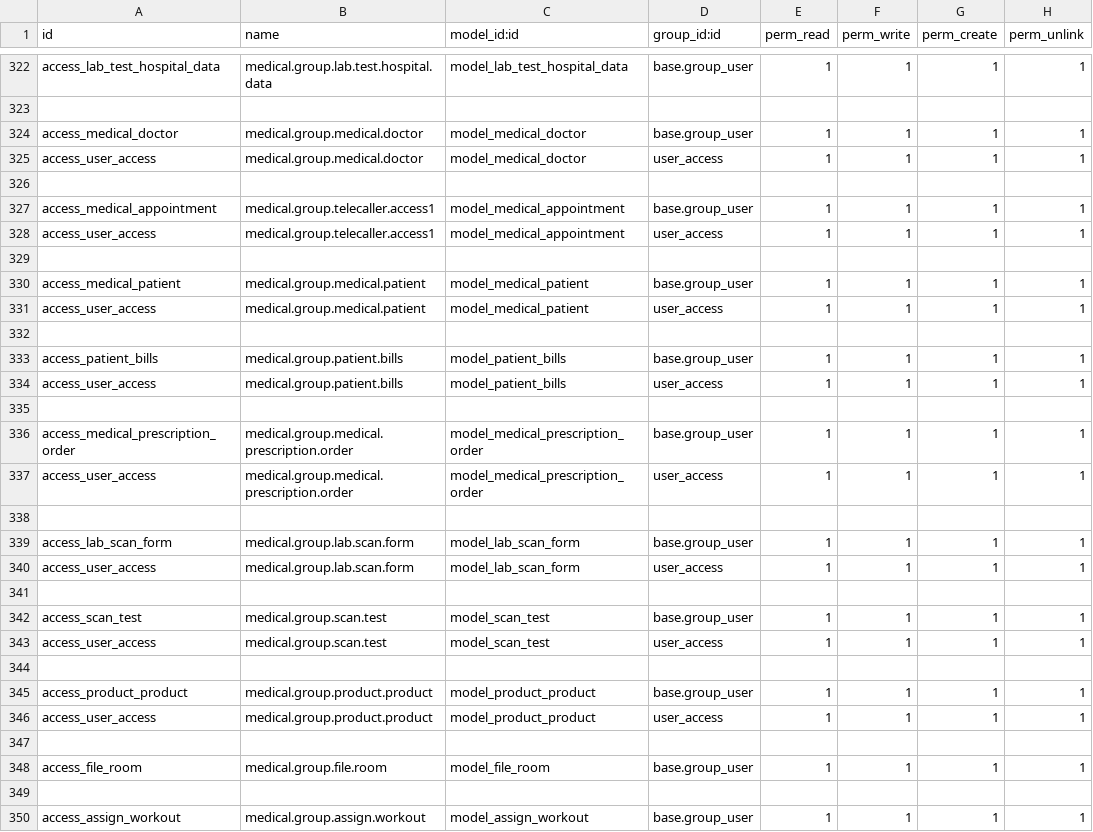
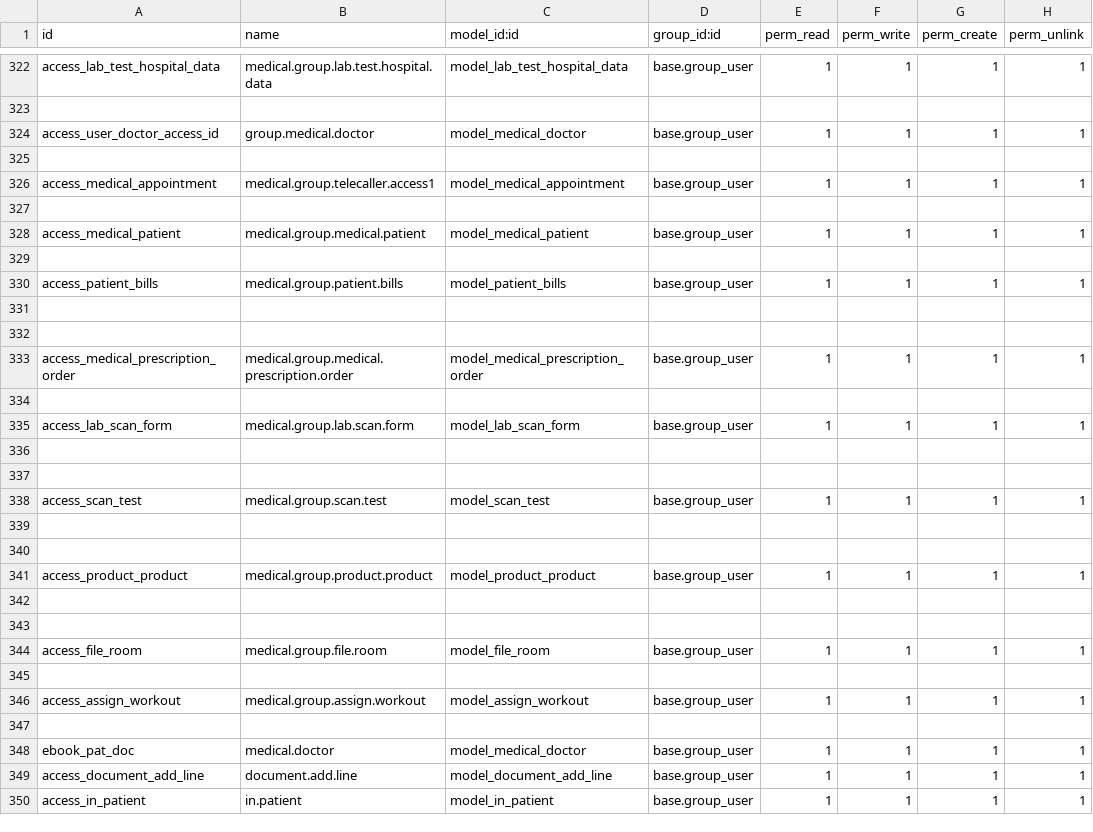
Before and after one commit to Abith619/Abith619, a CSV file: odoo-custom-addons/basic_hms/security/ir.model.access.csv, drawn as a sheet; only a part is shown, gaps mark what is left out; the diff covers the shown part only.

```diff
--- a/odoo-custom-addons/basic_hms/security/ir.model.access.csv
+++ b/odoo-custom-addons/basic_hms/security/ir.model.access.csv
@@ -323,25 +323,21 @@ access_lab_test_hospital_data,medical.group.lab.test.hospital.data,model_lab_tes
 
-access_medical_doctor,medical.group.medical.doctor,model_medical_doctor,base.group_user,1,1,1,1
-access_user_access,medical.group.medical.doctor,model_medical_doctor,user_access,1,1,1,1
+access_user_doctor_access_id,group.medical.doctor,model_medical_doctor,base.group_user,1,1,1,1
 
 access_medical_appointment,medical.group.telecaller.access1,model_medical_appointment,base.group_user,1,1,1,1
-access_user_access,medical.group.telecaller.access1,model_medical_appointment,user_access,1,1,1,1
 
 access_medical_patient,medical.group.medical.patient,model_medical_patient,base.group_user,1,1,1,1
-access_user_access,medical.group.medical.patient,model_medical_patient,user_access,1,1,1,1
 
 access_patient_bills,medical.group.patient.bills,model_patient_bills,base.group_user,1,1,1,1
-access_user_access,medical.group.patient.bills,model_patient_bills,user_access,1,1,1,1
+
 
 access_medical_prescription_order,medical.group.medical.prescription.order,model_medical_prescription_order,base.group_user,1,1,1,1
-access_user_access,medical.group.medical.prescription.order,model_medical_prescription_order,user_access,1,1,1,1
 
 access_lab_scan_form,medical.group.lab.scan.form,model_lab_scan_form,base.group_user,1,1,1,1
-access_user_access,medical.group.lab.scan.form,model_lab_scan_form,user_access,1,1,1,1
+
 
 access_scan_test,medical.group.scan.test,model_scan_test,base.group_user,1,1,1,1
-access_user_access,medical.group.scan.test,model_scan_test,user_access,1,1,1,1
+
 
 access_product_product,medical.group.product.product,model_product_product,base.group_user,1,1,1,1
-access_user_access,medical.group.product.product,model_product_product,user_access,1,1,1,1
+
 
@@ -350 +346,5 @@ access_file_room,medical.group.file.room,model_file_room,base.group_user,1,1,1,1
 access_assign_workout,medical.group.assign.workout,model_assign_workout,base.group_user,1,1,1,1
+
+ebook_pat_doc,medical.doctor,model_medical_doctor,base.group_user,1,1,1,1
+access_document_add_line,document.add.line,model_document_add_line,base.group_user,1,1,1,1
+access_in_patient,in.patient,model_in_patient,base.group_user,1,1,1,1
```
Also changed, not shown: 3 added rows elsewhere in this file, 17 other files.
